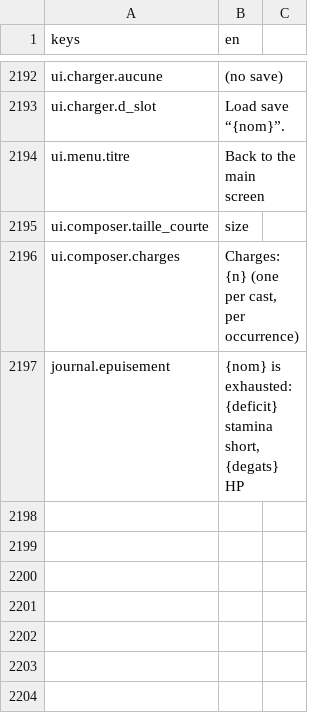
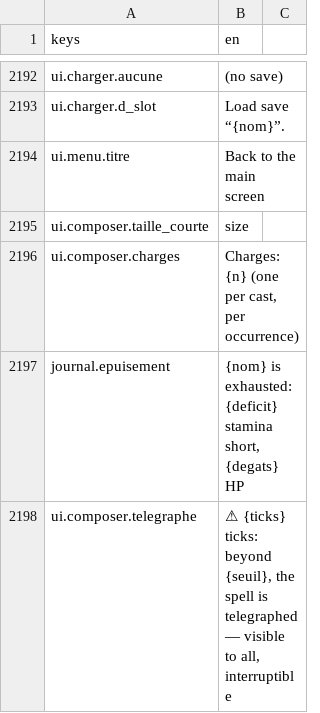
Before and after one commit to devmarcpro/sensen, a CSV file: godot/locale/en.csv, drawn as a sheet; only a part is shown, gaps mark what is left out.

```diff
--- a/godot/locale/en.csv
+++ b/godot/locale/en.csv
@@ -2197 +2197,2 @@ ui.composer.charges,"Charges: {n} (one per cast, per occurrence)"
 journal.epuisement,"{nom} is exhausted: {deficit} stamina short, {degats} HP"
+ui.composer.telegraphe,"⚠ {ticks} ticks: beyond {seuil}, the spell is telegraphed — visible to all, interruptible"
```
Also changed, not shown: godot/locale/fr.csv, 2 other files.
